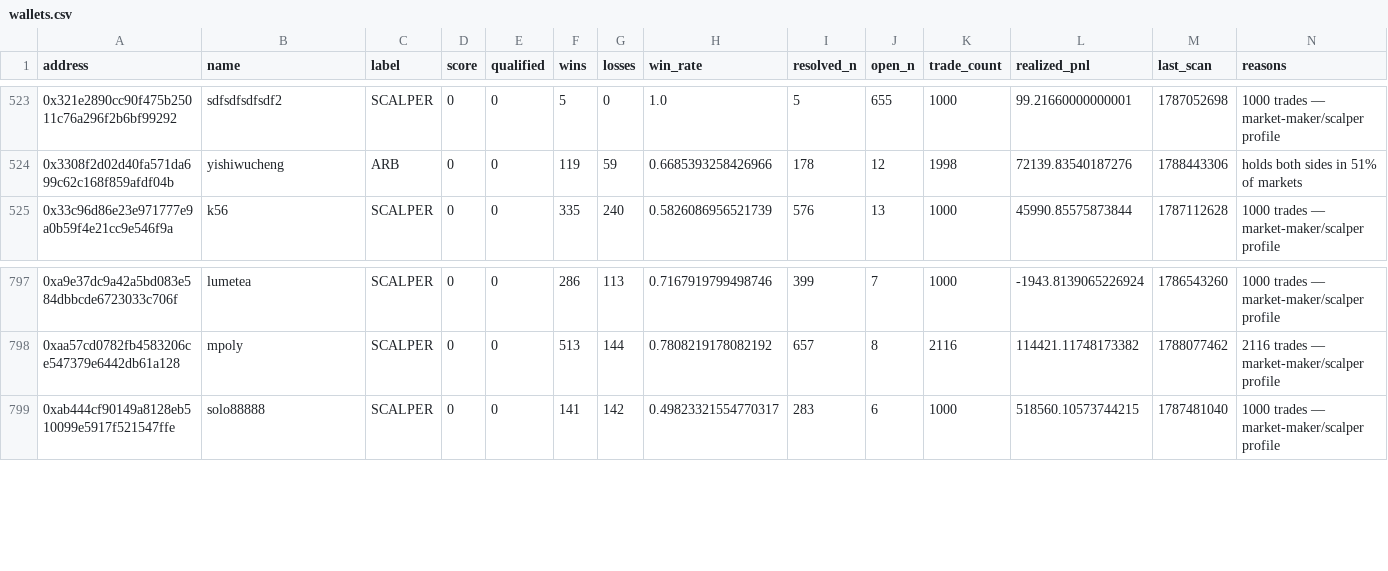
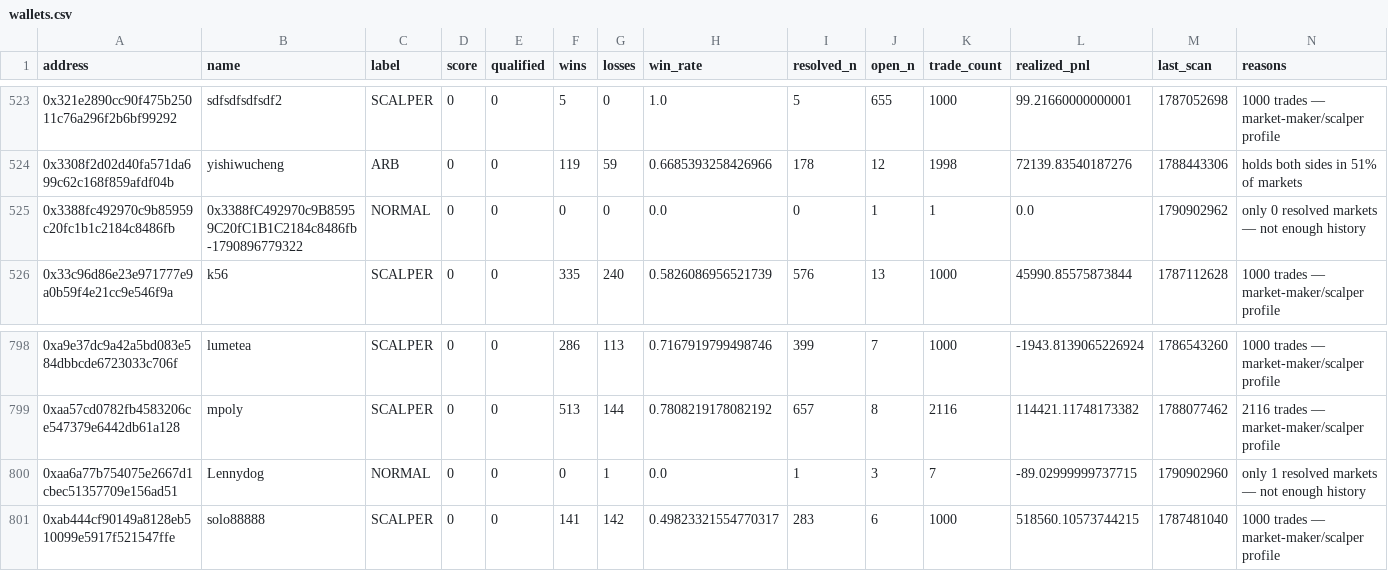
Before and after one commit to sophie-nguyenthuthuy/polycopy, a CSV file: data/wallets.csv, drawn as a sheet; only a part is shown, gaps mark what is left out; the diff names each change by its address in the sheet, - before the commit and + after, or states it on an @@ line.

```diff
--- a/data/wallets.csv
+++ b/data/wallets.csv
+row 525: 0x3388fc492970c9b85959c20fc1b1c2184c8486fb | 0x3388fC492970c9B85959C20fC1B1C2184c8486fb-1790896779322 | NORMAL | 0 | 0 | 0 | 0 | 0.0 | 0 | 1 | 1 | 0.0 | 1790902962 | only 0 resolved markets — not enough history
+row 800: 0xaa6a77b754075e2667d1cbec51357709e156ad51 | Lennydog | NORMAL | 0 | 0 | 0 | 1 | 0.0 | 1 | 3 | 7 | -89.02999999737715 | 1790902960 | only 1 resolved markets — not enough history
```
Also changed, not shown: 4 other files.
